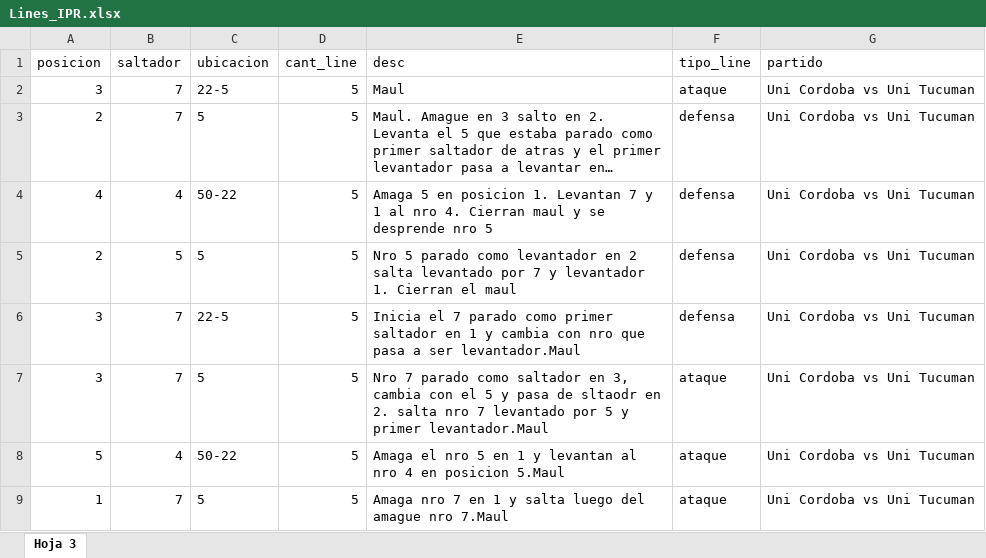
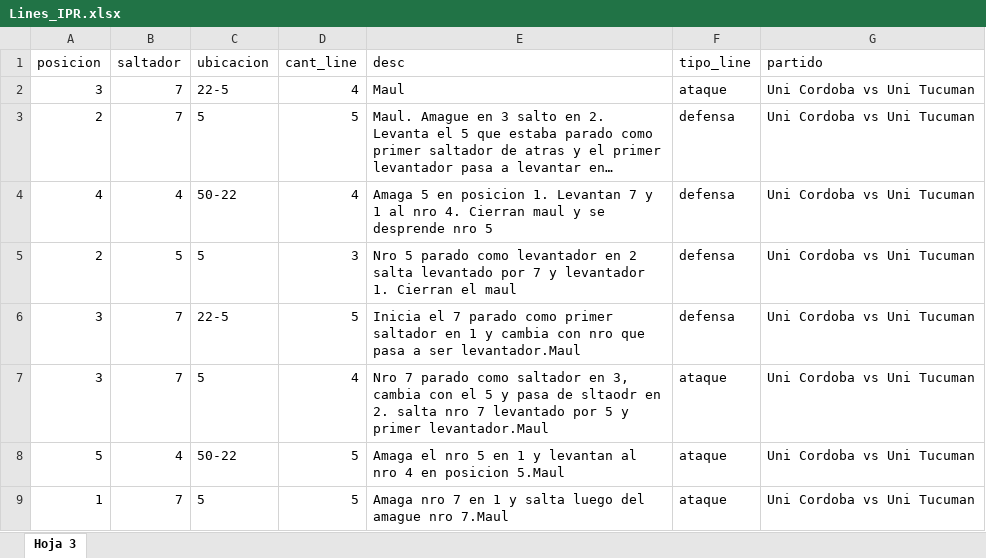
Before and after one commit to joacosn/lineAnalisis, an Excel workbook: Lines_IPR.xlsx, sheet Hoja 3, drawn as a sheet; long unchanged cells end in …; values as stored, in another font and other column widths than the file's, no borders; charts and pictures not drawn; the diff names each change by its address in the sheet, - before the commit and + after, or states it on an @@ line.

Commit message:
Add files via upload

```diff
--- a/Lines_IPR.xlsx (sheet Hoja 3)
+++ b/Lines_IPR.xlsx (sheet Hoja 3)
-D2 (cant_line): 5
+D2 (cant_line): 4
-D4 (cant_line): 5
+D4 (cant_line): 4
-D5 (cant_line): 5
+D5 (cant_line): 3
-D7 (cant_line): 5
+D7 (cant_line): 4
```
